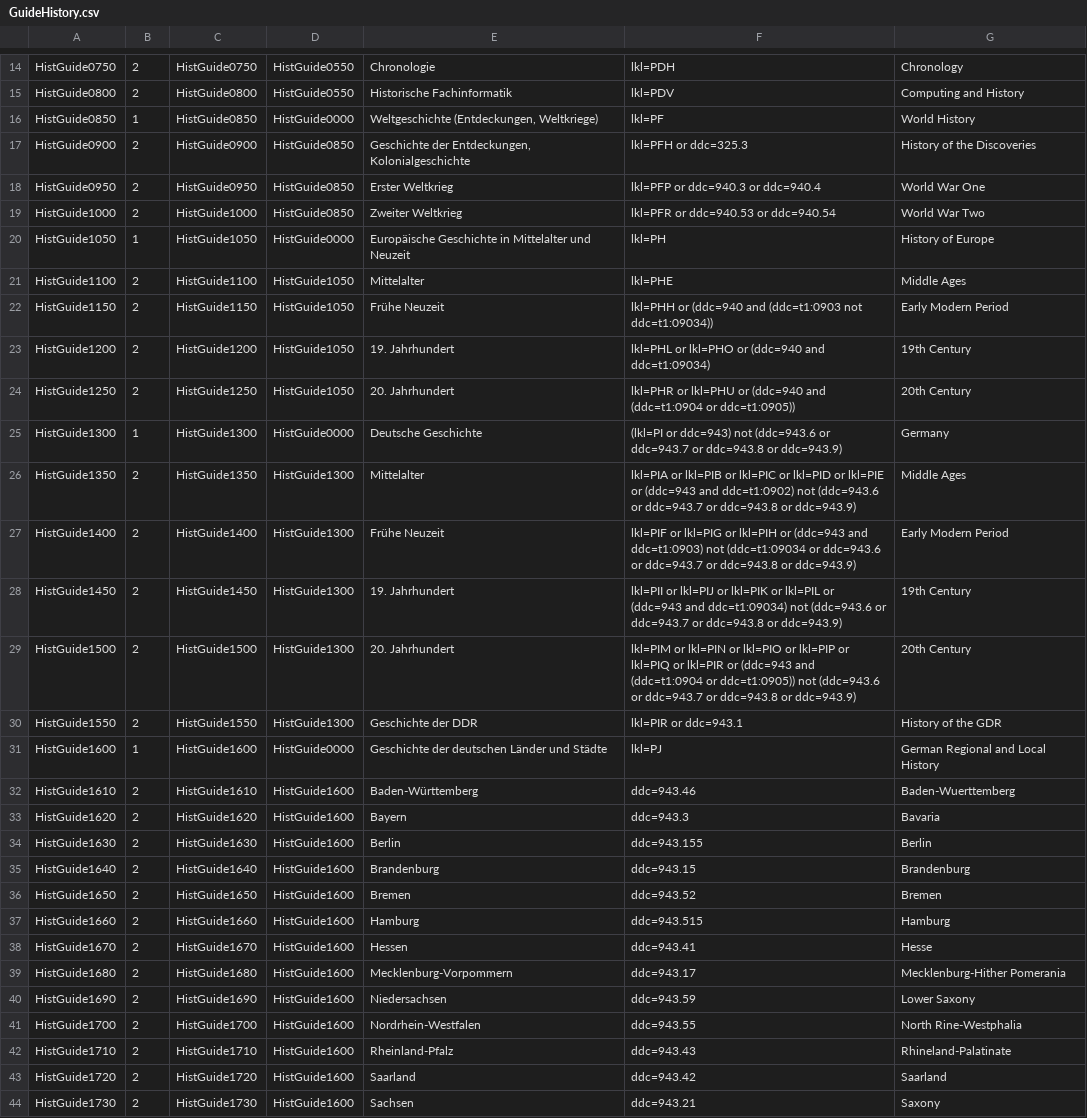
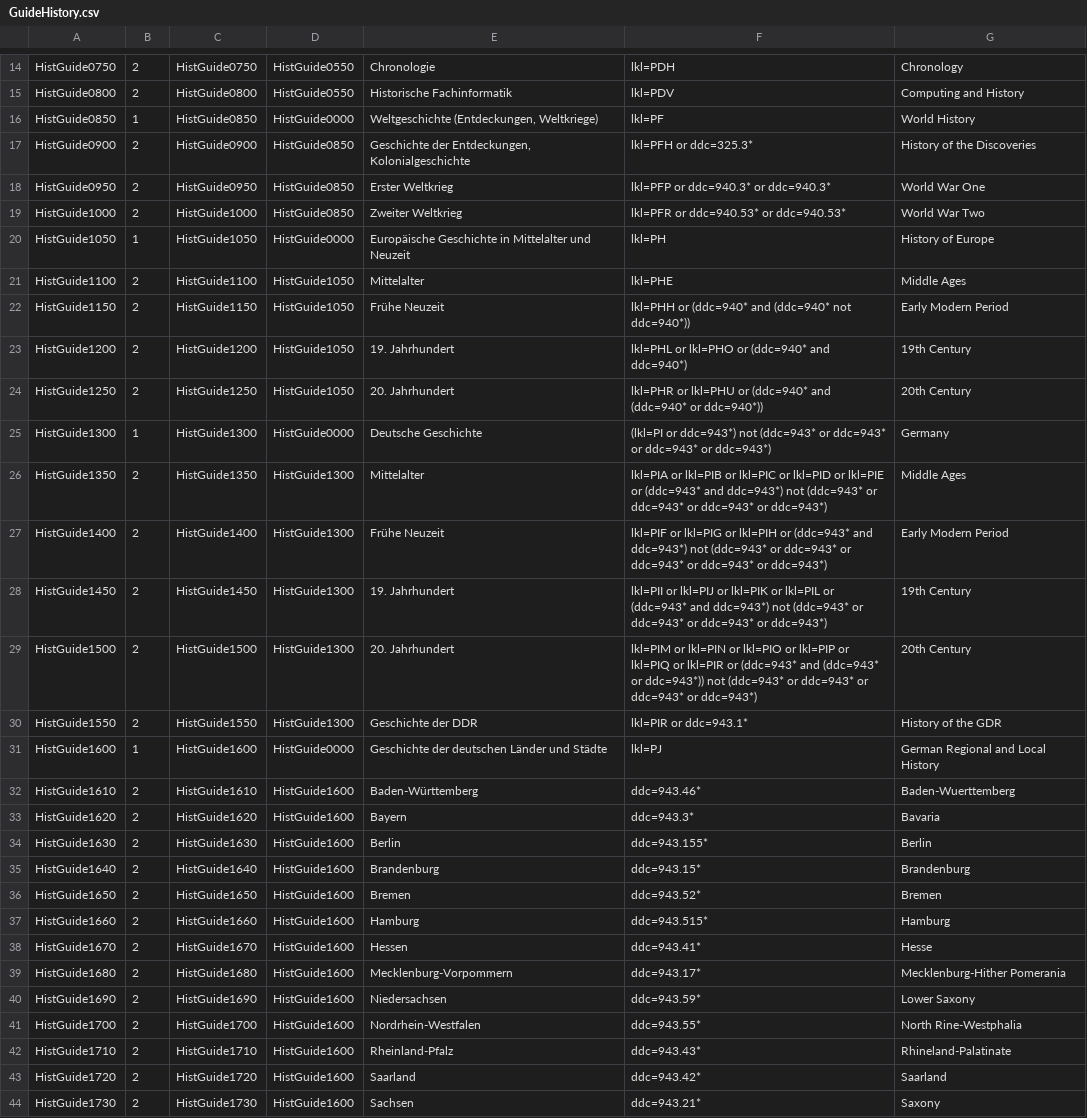
Before and after one commit to subugoe/vlibs-typo3, a CSV file: fileadmin/gok/csv/GuideHistory.csv, drawn as a sheet; only a part is shown, gaps mark what is left out; the diff covers the shown part only; the diff names each change by its address in the sheet, - before the commit and + after, or states it on an @@ line.

Commit message:
add truncation operators to History Guide DDC queries

```diff
--- a/fileadmin/gok/csv/GuideHistory.csv
+++ b/fileadmin/gok/csv/GuideHistory.csv
-F17: lkl=PFH or ddc=325.3
+F17: lkl=PFH or ddc=325.3*
-F18: lkl=PFP or ddc=940.3 or ddc=940.4
+F18: lkl=PFP or ddc=940.3* or ddc=940.3*
-F19: lkl=PFR or ddc=940.53 or ddc=940.54
+F19: lkl=PFR or ddc=940.53* or ddc=940.53*
-F22: lkl=PHH or (ddc=940 and (ddc=t1:0903 not ddc=t1:09034))
+F22: lkl=PHH or (ddc=940* and (ddc=940* not ddc=940*))
-F23: …lkl=PHO or (ddc=940 and ddc=t1:09034)
+F23: …lkl=PHO or (ddc=940* and ddc=940*)
-F24: …lkl=PHU or (ddc=940 and (ddc=t1:0904 or ddc=t1:0905))
+F24: …lkl=PHU or (ddc=940* and (ddc=940* or ddc=940*))
-F25: (lkl=PI or ddc=943) not (ddc=943.6 or ddc=943.7 or ddc=943.8 or ddc=943.9)
+F25: (lkl=PI or ddc=943*) not (ddc=943* or ddc=943* or ddc=943* or ddc=943*)
-F26: …lkl=PIE or (ddc=943 and ddc=t1:0902) not (ddc=943.6 or ddc=943.7 or ddc=943.8 or ddc=943.9)
+F26: …lkl=PIE or (ddc=943* and ddc=943*) not (ddc=943* or ddc=943* or ddc=943* or ddc=943*)
-F27: …lkl=PIH or (ddc=943 and ddc=t1:0903) not (ddc=t1:09034 or ddc=943.6 or ddc=943.7 or ddc=943.8 or ddc=943.9)
+F27: …lkl=PIH or (ddc=943* and ddc=943*) not (ddc=943* or ddc=943* or ddc=943* or ddc=943* or ddc=943*)
-F28: …lkl=PIL or (ddc=943 and ddc=t1:09034) not (ddc=943.6 or ddc=943.7 or ddc=943.8 or ddc=943.9)
+F28: …lkl=PIL or (ddc=943* and ddc=943*) not (ddc=943* or ddc=943* or ddc=943* or ddc=943*)
-F29: …lkl=PIR or (ddc=943 and (ddc=t1:0904 or ddc=t1:0905)) not (ddc=943.6 or ddc=943.7 or ddc=943.8 or ddc=943.9)
+F29: …lkl=PIR or (ddc=943* and (ddc=943* or ddc=943*)) not (ddc=943* or ddc=943* or ddc=943* or ddc=943*)
-F30: lkl=PIR or ddc=943.1
+F30: lkl=PIR or ddc=943.1*
-F32: ddc=943.46
+F32: ddc=943.46*
-F33: ddc=943.3
+F33: ddc=943.3*
-F34: ddc=943.155
+F34: ddc=943.155*
-F35: ddc=943.15
+F35: ddc=943.15*
-F36: ddc=943.52
+F36: ddc=943.52*
-F37: ddc=943.515
+F37: ddc=943.515*
-F38: ddc=943.41
+F38: ddc=943.41*
-F39: ddc=943.17
+F39: ddc=943.17*
-F40: ddc=943.59
+F40: ddc=943.59*
-F41: ddc=943.55
+F41: ddc=943.55*
-F42: ddc=943.43
+F42: ddc=943.43*
-F43: ddc=943.42
+F43: ddc=943.42*
-F44: ddc=943.21
+F44: ddc=943.21*
```
Also changed, not shown: 48 edited cells elsewhere in this file.
